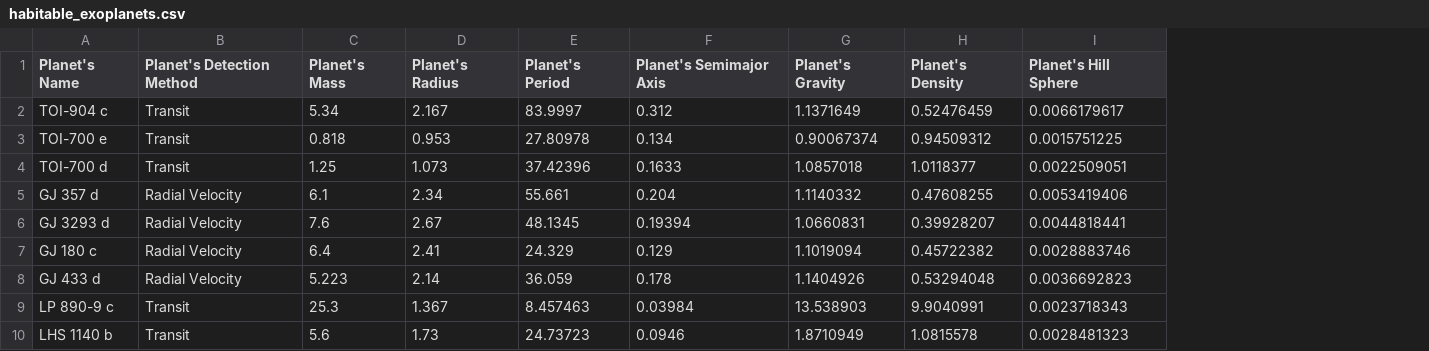
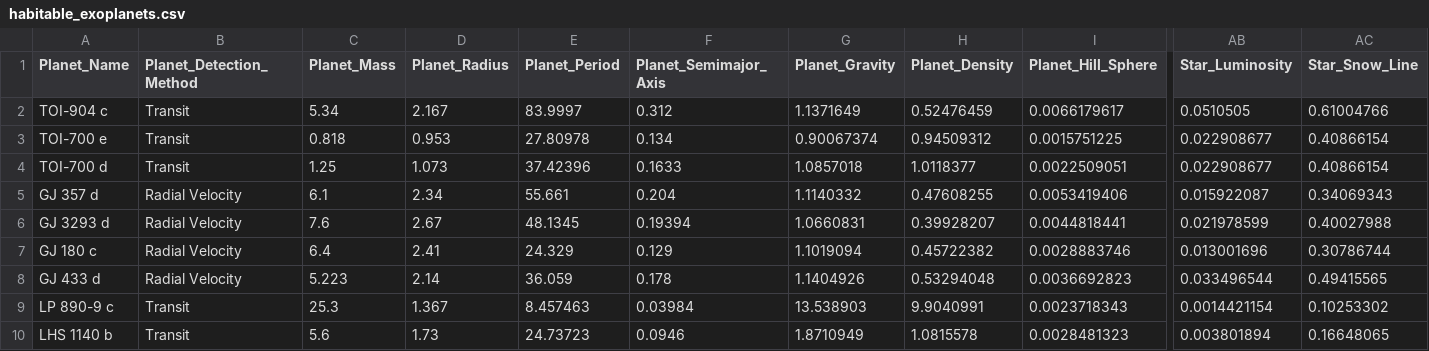
Before and after one commit to GoXs05/Habitable_Exoplanets, a CSV file: data/habitable_exoplanets.csv, drawn as a sheet; only a part is shown, gaps mark what is left out; the diff covers the shown part only; the diff names each change by its address in the sheet, - before the commit and + after, or states it on an @@ line.

Commit message:
Histogram Gradient Boosting & Cmd Line
- Added histogram gradient boosting classifier
- Began setting command line arguments

```diff
--- a/data/habitable_exoplanets.csv
+++ b/data/habitable_exoplanets.csv
+column AB (Star_Luminosity), rows 2-10: 0.0510505 | 0.022908677 | 0.022908677 | 0.015922087 | 0.021978599 | 0.013001696 | 0.033496544 | 0.0014421154 | 0.003801894
+column AC (Star_Snow_Line), rows 2-10: 0.61004766 | 0.40866154 | 0.40866154 | 0.34069343 | 0.40027988 | 0.30786744 | 0.49415565 | 0.10253302 | 0.16648065
-A1: Planet's Name
+A1: Planet_Name
-B1: Planet's Detection Method
+B1: Planet_Detection_Method
-C1: Planet's Mass
+C1: Planet_Mass
-D1: Planet's Radius
+D1: Planet_Radius
-E1: Planet's Period
+E1: Planet_Period
-F1: Planet's Semimajor Axis
+F1: Planet_Semimajor_Axis
-G1: Planet's Gravity
+G1: Planet_Gravity
-H1: Planet's Density
+H1: Planet_Density
-I1: Planet's Hill Sphere
+I1: Planet_Hill_Sphere
```
Also changed, not shown: 18 edited cells elsewhere in this file, 6 other files.
